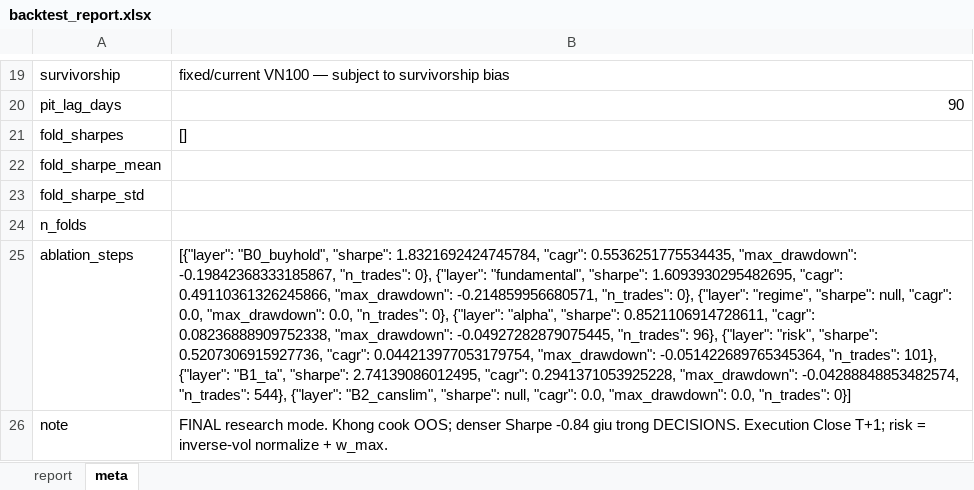
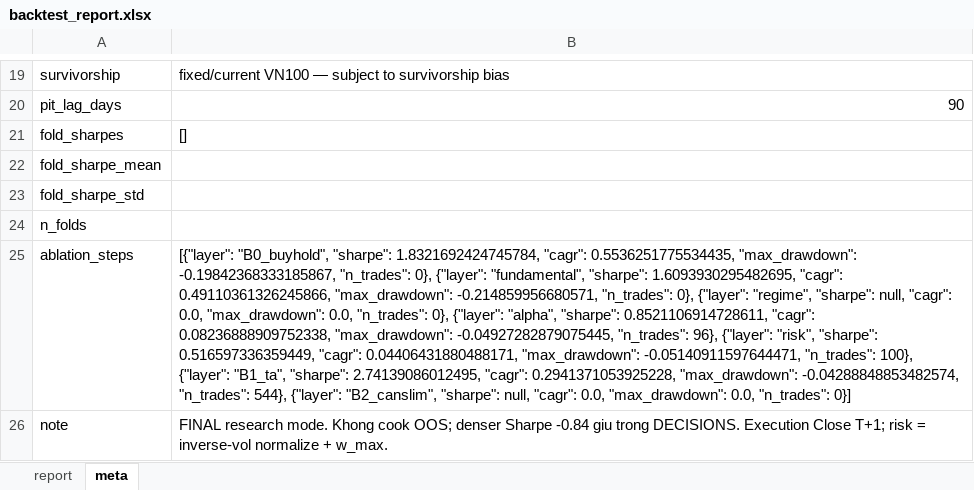
Before and after one commit to Levianth146/Telegram-bot-for-investment-signal, an Excel workbook: store/backtest_report.xlsx, sheet meta, drawn as a sheet; only a part is shown, gaps mark what is left out; values as stored, in another font and other column widths than the file's, no borders; the diff names each change by its address in the sheet, - before the commit and + after, or states it on an @@ line.

```diff
--- a/store/backtest_report.xlsx (sheet meta)
+++ b/store/backtest_report.xlsx (sheet meta)
-B25: …"risk", "sharpe": 0.5207306915927736, "cagr": 0.044213977053179754, "max_drawdown": -0.051422689765345364, "n_trades": 101}, {"layer": "B1_ta",…
+B25: …"risk", "sharpe": 0.516597336359449, "cagr": 0.04406431880488171, "max_drawdown": -0.05140911597644471, "n_trades": 100}, {"layer": "B1_ta",…
```
Also changed, not shown: sheet report, 56 other files.
